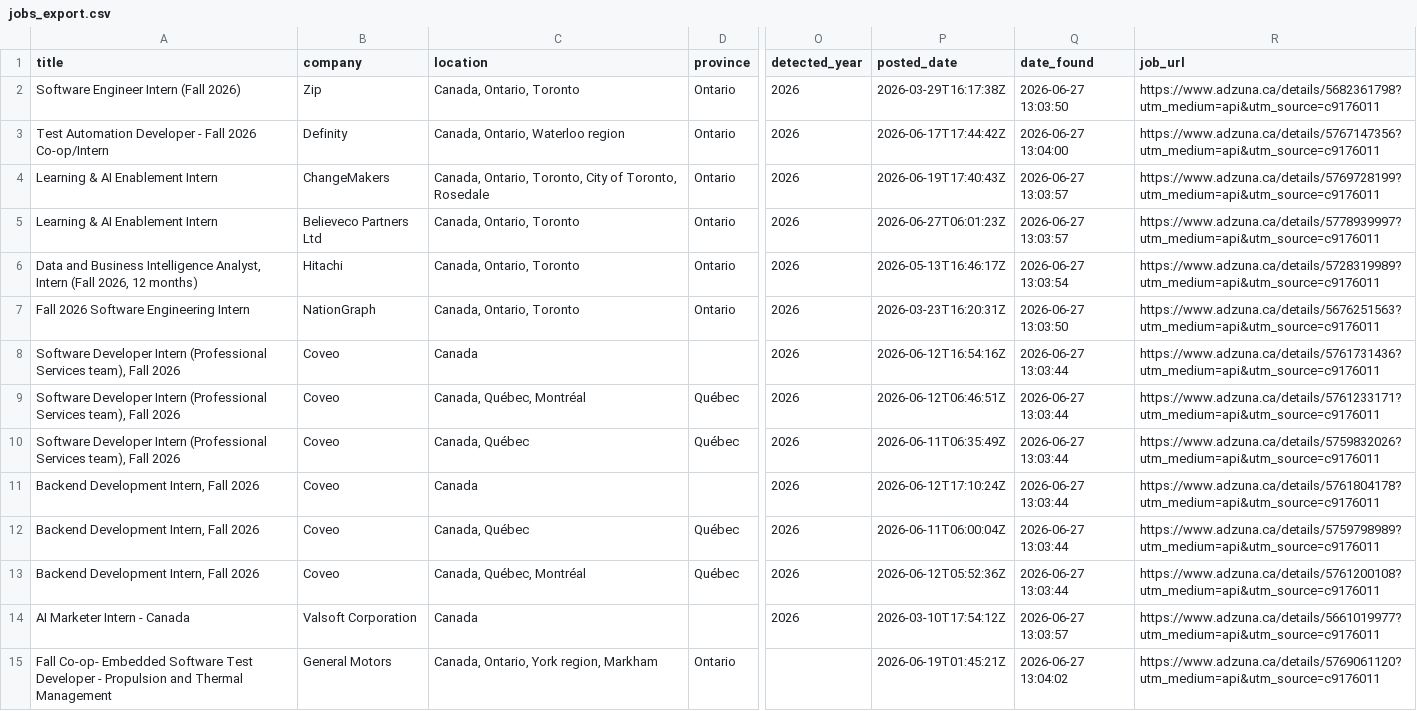
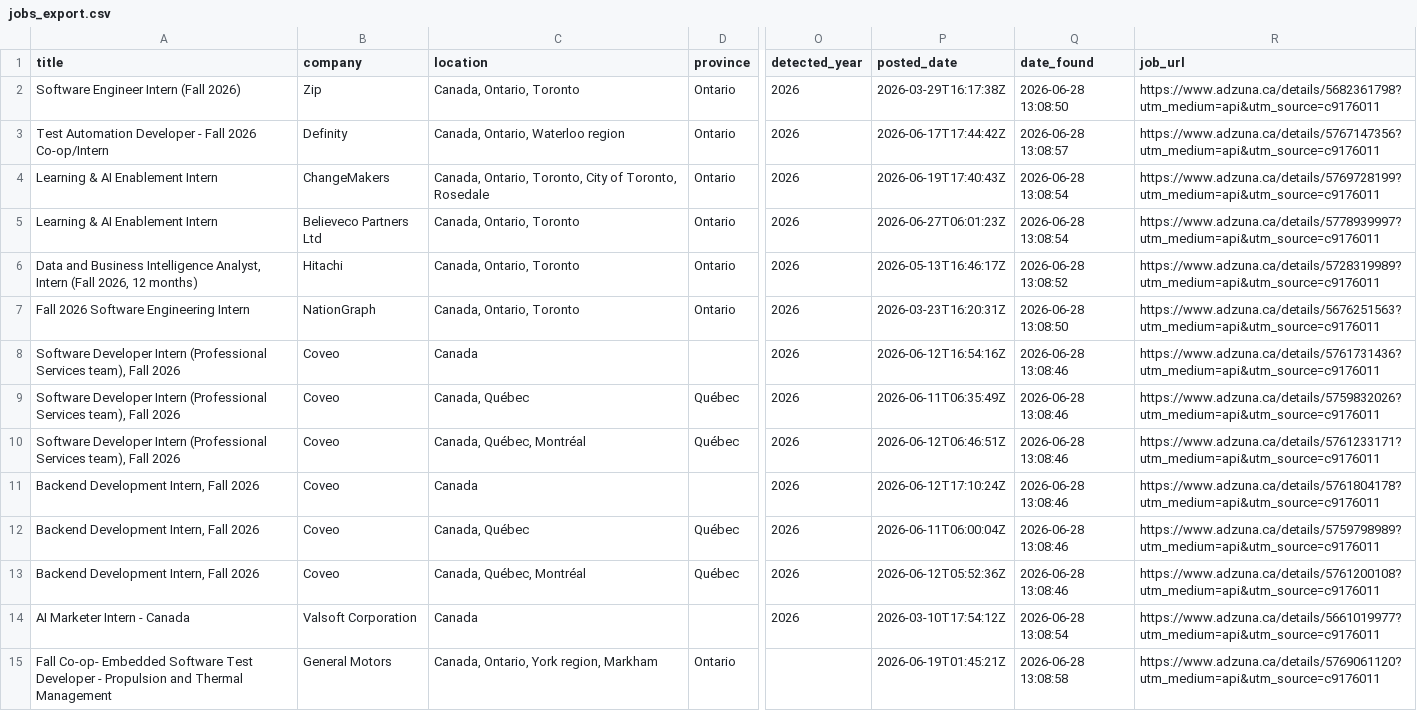
Before and after one commit to claraashraf24/coop-radar-ai, a CSV file: data/exports/jobs_export.csv, drawn as a sheet; only a part is shown, gaps mark what is left out; the diff covers the shown part only; the diff names each change by its address in the sheet, - before the commit and + after, or states it on an @@ line.

```diff
--- a/data/exports/jobs_export.csv
+++ b/data/exports/jobs_export.csv
-Q2 (date_found): 2026-06-27 13:03:50
+Q2 (date_found): 2026-06-28 13:08:50
-Q3 (date_found): 2026-06-27 13:04:00
+Q3 (date_found): 2026-06-28 13:08:57
-Q4:Q5 (date_found): 2026-06-27 13:03:57
+Q4:Q5 (date_found): 2026-06-28 13:08:54
-Q6 (date_found): 2026-06-27 13:03:54
+Q6 (date_found): 2026-06-28 13:08:52
-Q7 (date_found): 2026-06-27 13:03:50
+Q7 (date_found): 2026-06-28 13:08:50
-Q8:Q13 (date_found): 2026-06-27 13:03:44
+Q8:Q13 (date_found): 2026-06-28 13:08:46
-C9 (location): Canada, Québec, Montréal
+C9 (location): Canada, Québec
-P9 (posted_date): 2026-06-12T06:46:51Z
+P9 (posted_date): 2026-06-11T06:35:49Z
-R9 (job_url): https://www.adzuna.ca/details/5761233171?utm_medium=api&utm_source=c9176011
+R9 (job_url): https://www.adzuna.ca/details/5759832026?utm_medium=api&utm_source=c9176011
-C10 (location): Canada, Québec
+C10 (location): Canada, Québec, Montréal
-P10 (posted_date): 2026-06-11T06:35:49Z
+P10 (posted_date): 2026-06-12T06:46:51Z
-R10 (job_url): https://www.adzuna.ca/details/5759832026?utm_medium=api&utm_source=c9176011
+R10 (job_url): https://www.adzuna.ca/details/5761233171?utm_medium=api&utm_source=c9176011
-Q14 (date_found): 2026-06-27 13:03:57
+Q14 (date_found): 2026-06-28 13:08:54
-Q15 (date_found): 2026-06-27 13:04:02
+Q15 (date_found): 2026-06-28 13:08:58
```
Also changed, not shown: 2 added rows, 2 removed rows and 62 edited cells elsewhere in this file.
